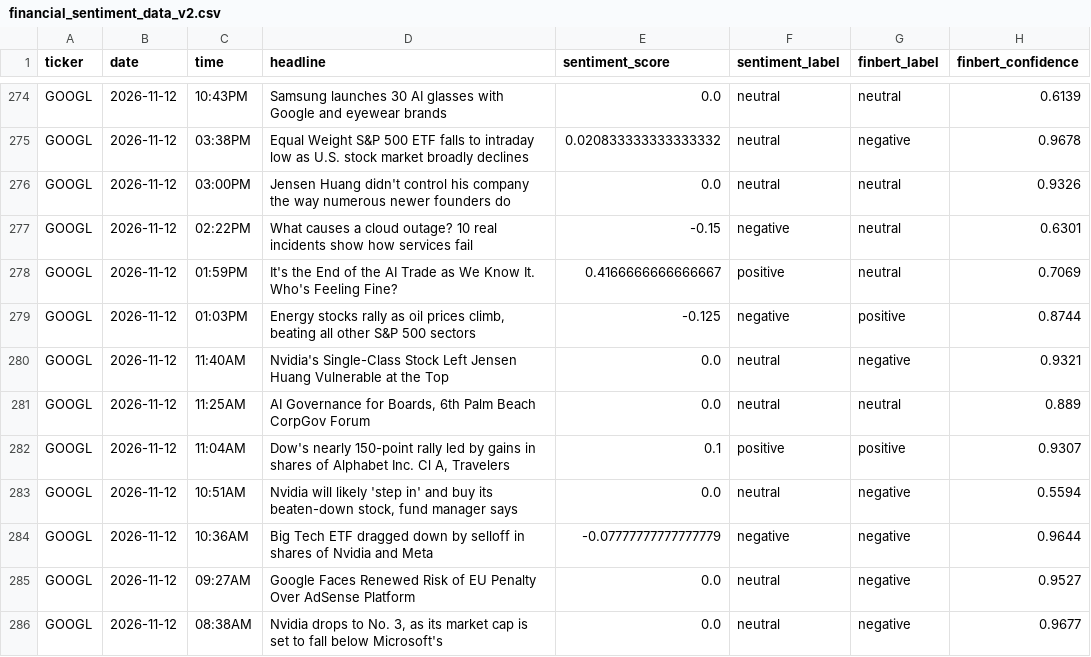
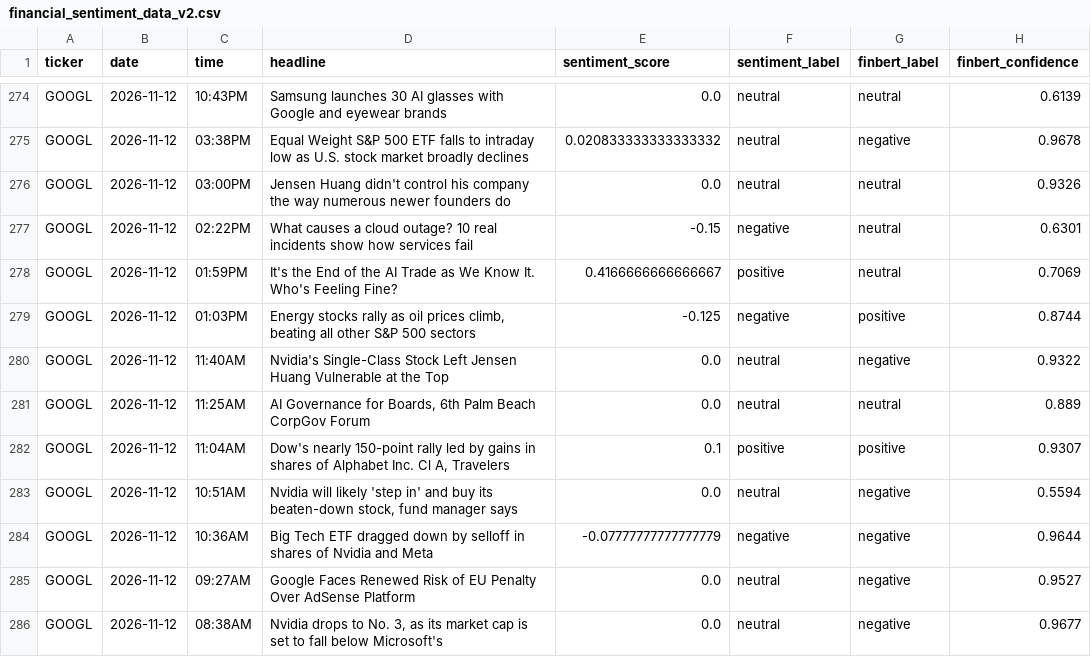
Before and after one commit to andrewkorot/python-scrper-financial-news-sentiment, a CSV file: financial_sentiment_data_v2.csv, drawn as a sheet; only a part is shown, gaps mark what is left out; the diff covers the shown part only.

```diff
--- a/financial_sentiment_data_v2.csv
+++ b/financial_sentiment_data_v2.csv
@@ -279,3 +279,3 @@ GOOGL,2026-11-12,01:59PM,It's the End of the AI Trade as We Know It. Who's Feeli
 GOOGL,2026-11-12,01:03PM,"Energy stocks rally as oil prices climb, beating all other S&P 500 sectors",-0.125,negative,positive,0.8744
-GOOGL,2026-11-12,11:40AM,Nvidia's Single-Class Stock Left Jensen Huang Vulnerable at the Top,0.0,neutral,negative,0.9321
+GOOGL,2026-11-12,11:40AM,Nvidia's Single-Class Stock Left Jensen Huang Vulnerable at the Top,0.0,neutral,negative,0.9322
 GOOGL,2026-11-12,11:25AM,"AI Governance for Boards, 6th Palm Beach CorpGov Forum",0.0,neutral,neutral,0.889
```
Also changed, not shown: 3 added rows, 3 removed rows and 3 edited cells elsewhere in this file.
